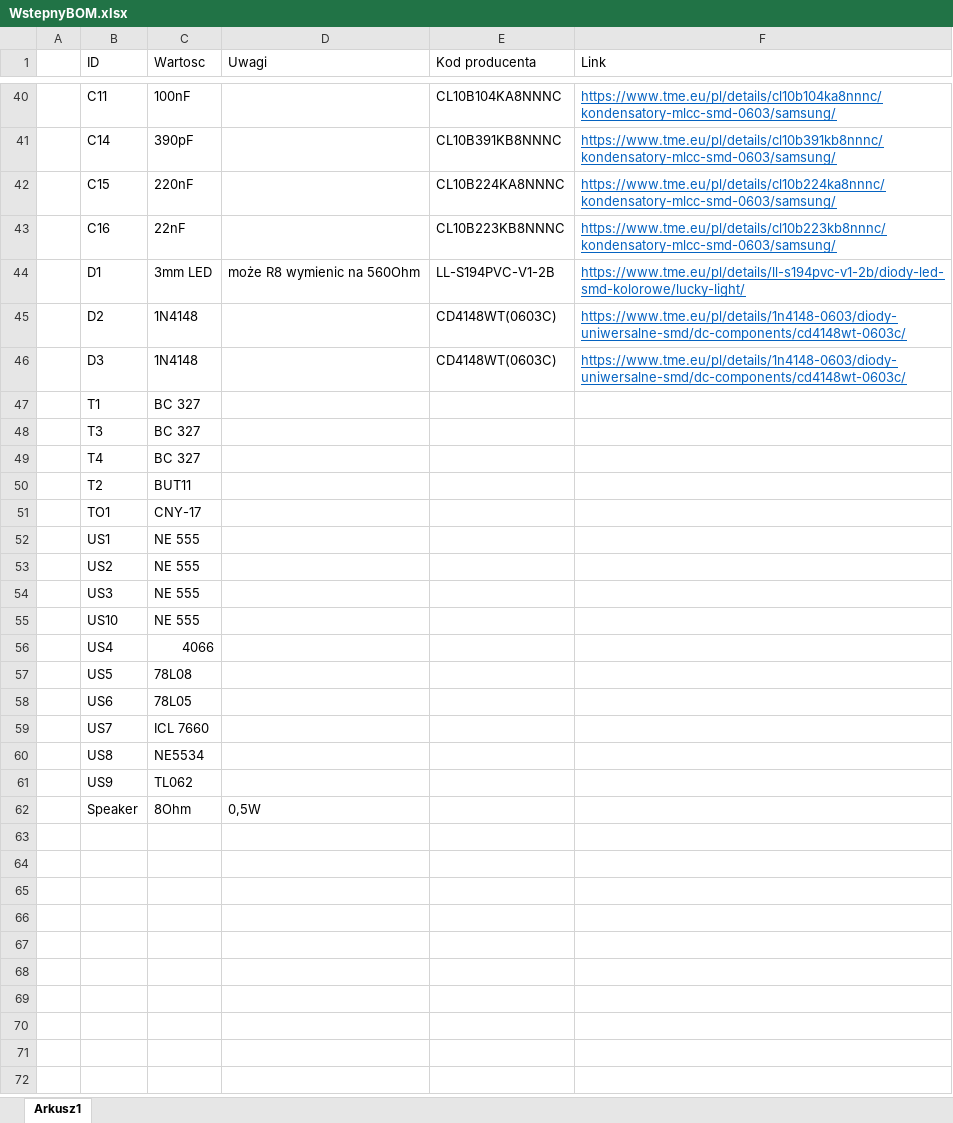
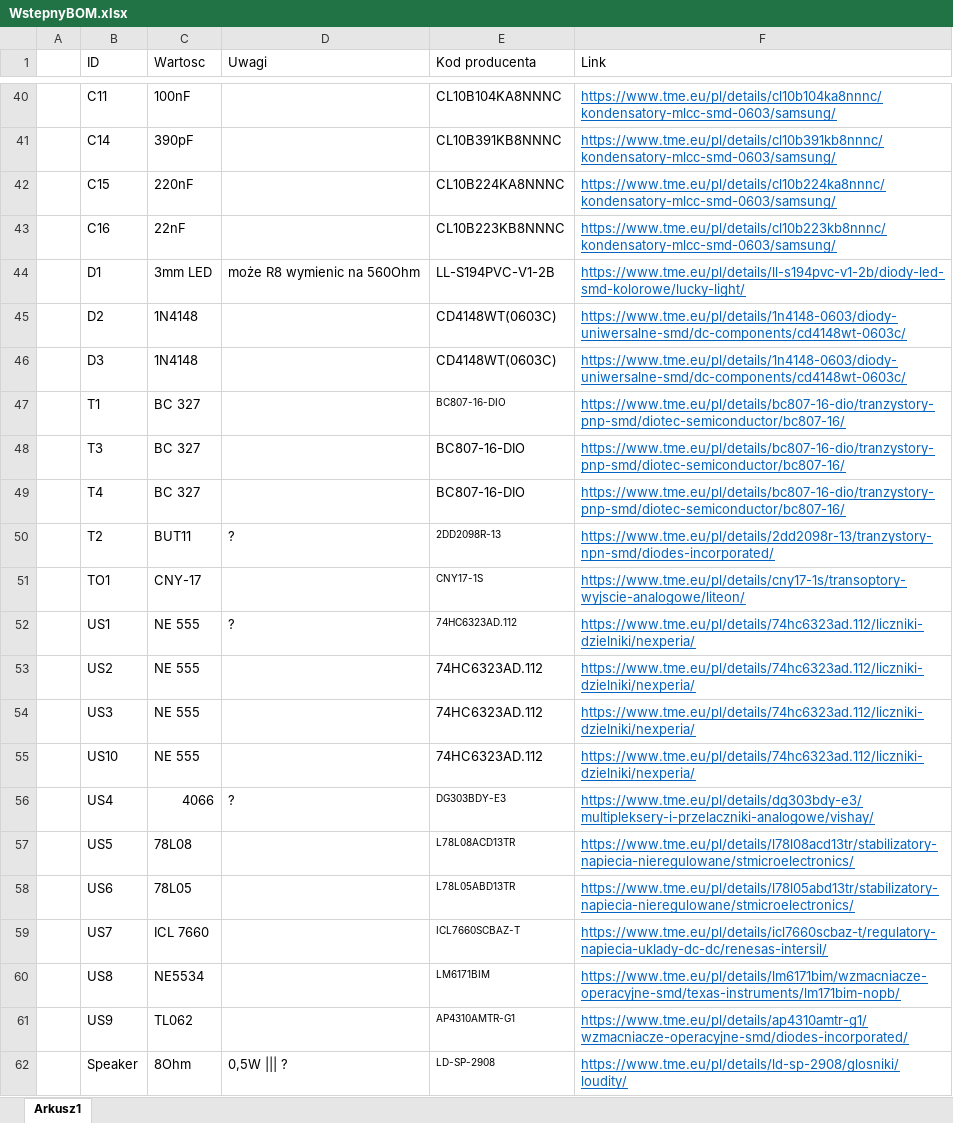
Before and after one commit to mTwardowski020/CAM-CAD-EDA-PROJEKT-, an Excel workbook: WstepnyBOM.xlsx, sheet Arkusz1, drawn as a sheet; only a part is shown, gaps mark what is left out; values as stored, in another font and other column widths than the file's, no borders; the diff names each change by its address in the sheet, - before the commit and + after, or states it on an @@ line.

Commit message:
Update WstepnyBOM.xlsx

```diff
--- a/WstepnyBOM.xlsx (sheet Arkusz1)
+++ b/WstepnyBOM.xlsx (sheet Arkusz1)
-E47:E49 (Kod producenta): (empty)
+E47:E49 (Kod producenta): BC807-16-DIO
-F47:F49 (Link): (empty)
+F47:F49 (Link): https://www.tme.eu/pl/details/bc807-16-dio/tranzystory-pnp-smd/diotec-semiconductor/bc807-16/
-D50 (Uwagi): (empty)
+D50 (Uwagi): ?
-E50 (Kod producenta): (empty)
+E50 (Kod producenta): 2DD2098R-13
-F50 (Link): (empty)
+F50 (Link): https://www.tme.eu/pl/details/2dd2098r-13/tranzystory-npn-smd/diodes-incorporated/
-E51 (Kod producenta): (empty)
+E51 (Kod producenta): CNY17-1S
-F51 (Link): (empty)
+F51 (Link): https://www.tme.eu/pl/details/cny17-1s/transoptory-wyjscie-analogowe/liteon/
-D52 (Uwagi): (empty)
+D52 (Uwagi): ?
-E52:E55 (Kod producenta): (empty)
+E52:E55 (Kod producenta): 74HC6323AD.112
-F52:F55 (Link): (empty)
+F52:F55 (Link): https://www.tme.eu/pl/details/74hc6323ad.112/liczniki-dzielniki/nexperia/
-D56 (Uwagi): (empty)
+D56 (Uwagi): ?
-E56 (Kod producenta): (empty)
+E56 (Kod producenta): DG303BDY-E3
-F56 (Link): (empty)
+F56 (Link): https://www.tme.eu/pl/details/dg303bdy-e3/multipleksery-i-przelaczniki-analogowe/vishay/
-E57 (Kod producenta): (empty)
+E57 (Kod producenta): L78L08ACD13TR
-F57 (Link): (empty)
+F57 (Link): https://www.tme.eu/pl/details/l78l08acd13tr/stabilizatory-napiecia-nieregulowane/stmicroelectronics/
-E58 (Kod producenta): (empty)
+E58 (Kod producenta): L78L05ABD13TR
-F58 (Link): (empty)
+F58 (Link): https://www.tme.eu/pl/details/l78l05abd13tr/stabilizatory-napiecia-nieregulowane/stmicroelectronics/
-E59 (Kod producenta): (empty)
+E59 (Kod producenta): ICL7660SCBAZ-T
-F59 (Link): (empty)
+F59 (Link): https://www.tme.eu/pl/details/icl7660scbaz-t/regulatory-napiecia-uklady-dc-dc/renesas-intersil/
-E60 (Kod producenta): (empty)
+E60 (Kod producenta): LM6171BIM
-F60 (Link): (empty)
+F60 (Link): https://www.tme.eu/pl/details/lm6171bim/wzmacniacze-operacyjne-smd/texas-instruments/lm171bim-nopb/
-E61 (Kod producenta): (empty)
+E61 (Kod producenta): AP4310AMTR-G1
-F61 (Link): (empty)
+F61 (Link): https://www.tme.eu/pl/details/ap4310amtr-g1/wzmacniacze-operacyjne-smd/diodes-incorporated/
-D62 (Uwagi): 0,5W
+D62 (Uwagi): 0,5W ||| ?
-E62 (Kod producenta): (empty)
+E62 (Kod producenta): LD-SP-2908
-F62 (Link): (empty)
+F62 (Link): https://www.tme.eu/pl/details/ld-sp-2908/glosniki/loudity/
```
